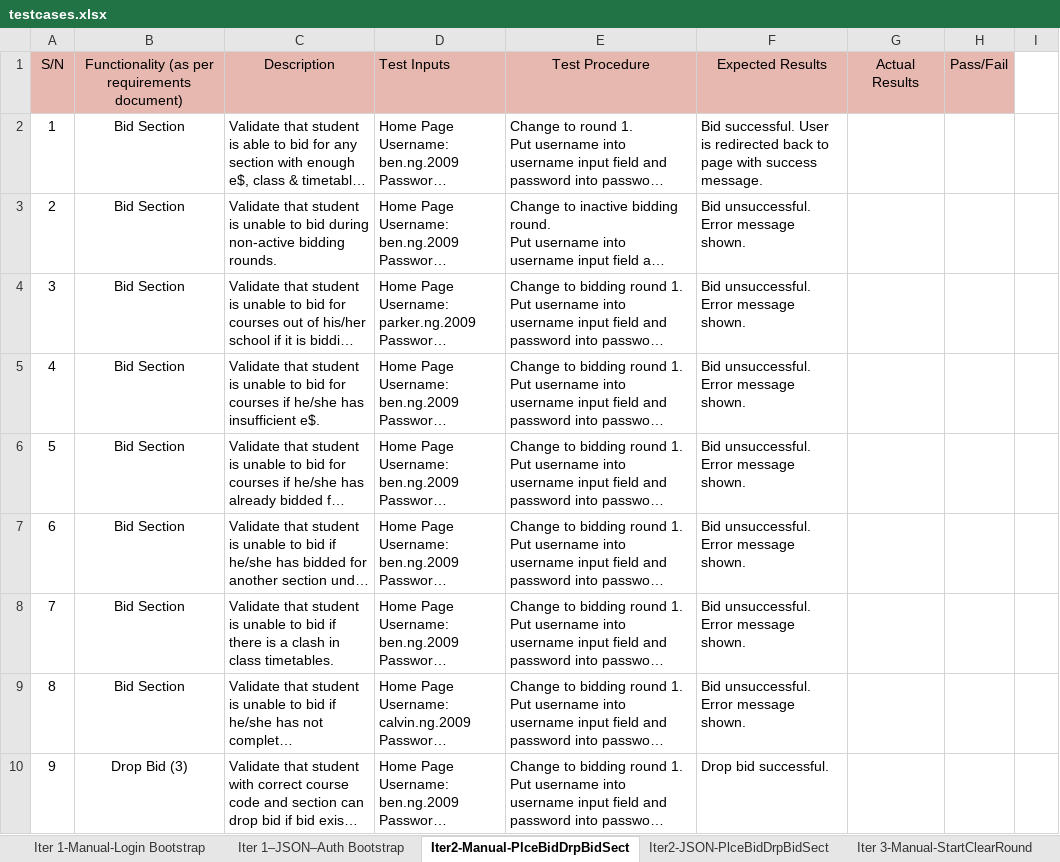
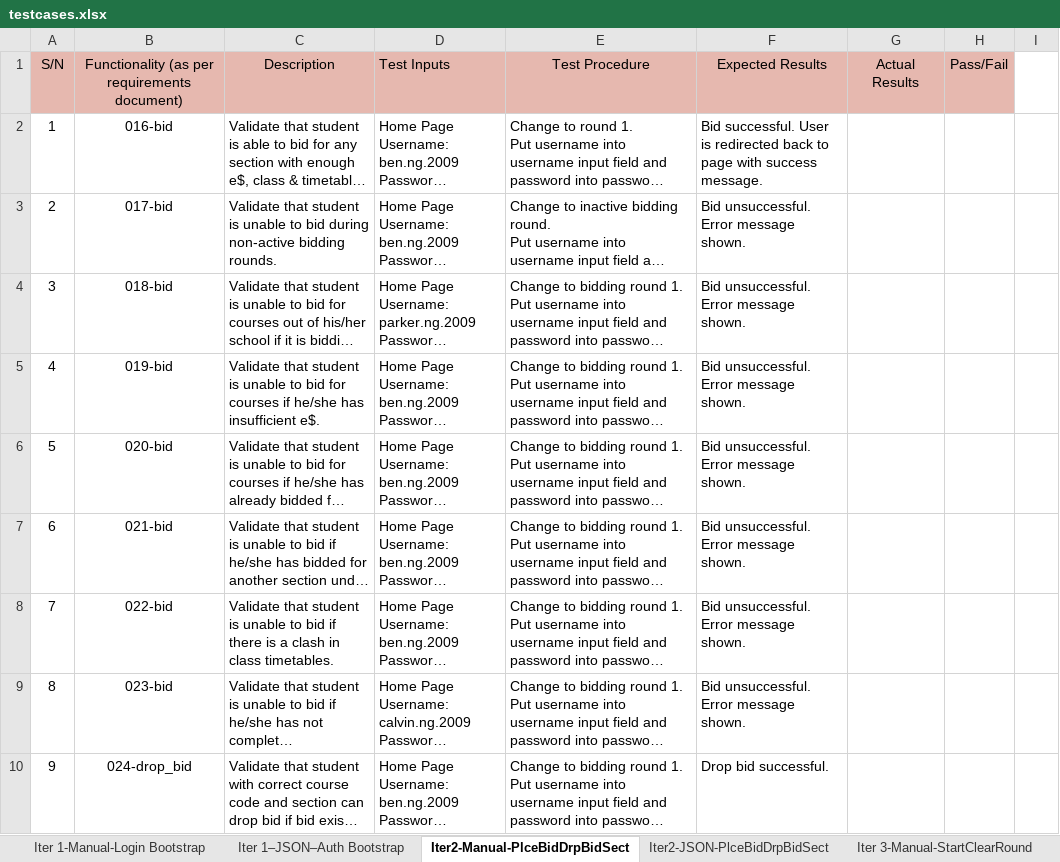
Before and after one commit to weichen-0/Bidding-Online-System, an Excel workbook: testing/testcases.xlsx, sheet Iter2-Manual-PlceBidDrpBidSect, drawn as a sheet; only a part is shown; long unchanged cells end in …; values as stored, in another font and other column widths than the file's, no borders; the diff covers the shown part only; the diff names each change by its address in the sheet, - before the commit and + after, or states it on an @@ line.

```diff
--- a/testing/testcases.xlsx (sheet Iter2-Manual-PlceBidDrpBidSect)
+++ b/testing/testcases.xlsx (sheet Iter2-Manual-PlceBidDrpBidSect)
-B2: Bid Section
+B2: 016-bid
-B3: Bid Section
+B3: 017-bid
-B4: Bid Section
+B4: 018-bid
-B5: Bid Section
+B5: 019-bid
-B6: Bid Section
+B6: 020-bid
-B7: Bid Section
+B7: 021-bid
-B8: Bid Section
+B8: 022-bid
-B9: Bid Section
+B9: 023-bid
-B10: Drop Bid (3)
+B10: 024-drop_bid
```
Also changed, not shown: 11 edited cells and cell formats elsewhere in this sheet.
